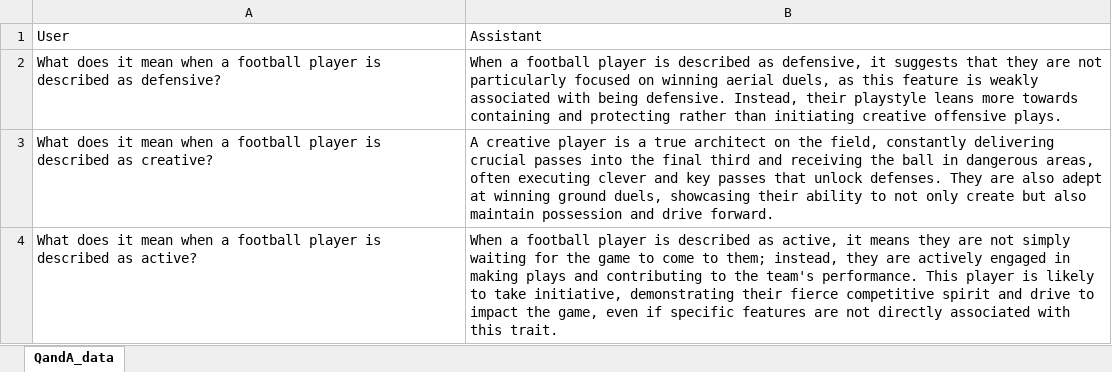
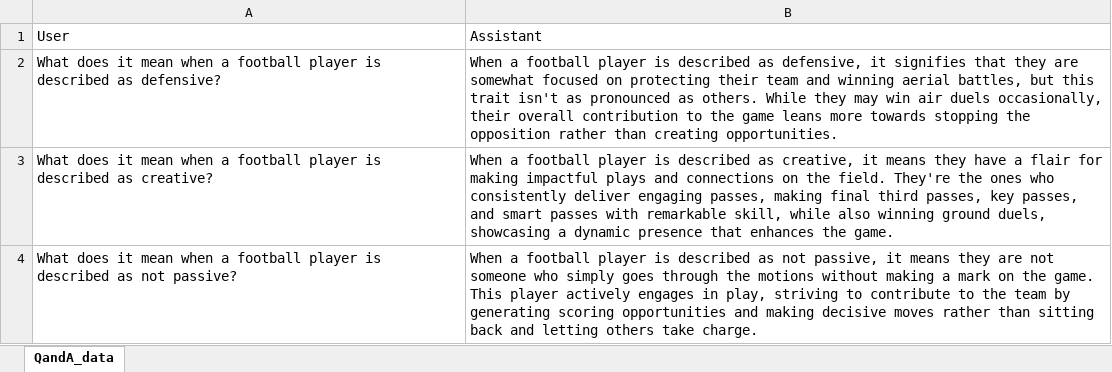
Before and after one commit to amandinecaut/ADA, an Excel workbook: data/describe/few_shot/cluster/messages_foot.xlsx, sheet QandA_data, drawn as a sheet; only a part is shown; values as stored, in another font and other column widths than the file's, no borders; the diff covers the shown part only; the diff names each change by its address in the sheet, - before the commit and + after, or states it on an @@ line.

```diff
--- a/data/describe/few_shot/cluster/messages_foot.xlsx (sheet QandA_data)
+++ b/data/describe/few_shot/cluster/messages_foot.xlsx (sheet QandA_data)
-B2: …defensive, it suggests that they are not particularly focused on winning aerial duels, as this feature is weakly associated with being defensive. Instead, their playstyle leans more towards containing and protecting rather than initiating creative offensive plays.
+B2: …defensive, it signifies that they are somewhat focused on protecting their team and winning aerial battles, but this trait isn't as pronounced as others. While they may win air duels occasionally, their overall contribution to the game leans more towards stopping the opposition rather than creating opportunities.
-B3: A creative player is a true architect on the field, constantly delivering crucial passes into the final third and receiving the ball in dangerous areas, often executing clever and key passes that unlock defenses. They are also adept at winning ground duels, showcasing their ability to not only create but also maintain possession and drive forward.
+B3: When a football player is described as creative, it means they have a flair for making impactful plays and connections on the field. They're the ones who consistently deliver engaging passes, making final third passes, key passes, and smart passes with remarkable skill, while also winning ground duels, showcasing a dynamic presence that enhances the game.
-A4: …described as active?
+A4: …described as not passive?
-B4: …described as active, it means they are not simply waiting for the game to come to them; instead, they are actively engaged in making plays and contributing to the team's performance. This player is likely to take initiative, demonstrating their fierce competitive spirit and drive to impact the game, even if specific features are not directly associated with this trait.
+B4: …described as not passive, it means they are not someone who simply goes through the motions without making a mark on the game. This player actively engages in play, striving to contribute to the team by generating scoring opportunities and making decisive moves rather than sitting back and letting others take charge.
```
Also changed, not shown: 6 edited cells elsewhere in this sheet, data/describe/few_shot/cluster/messages_country.xlsx, data/describe/few_shot/cluster/messages_dog.xlsx, 8 other files.
